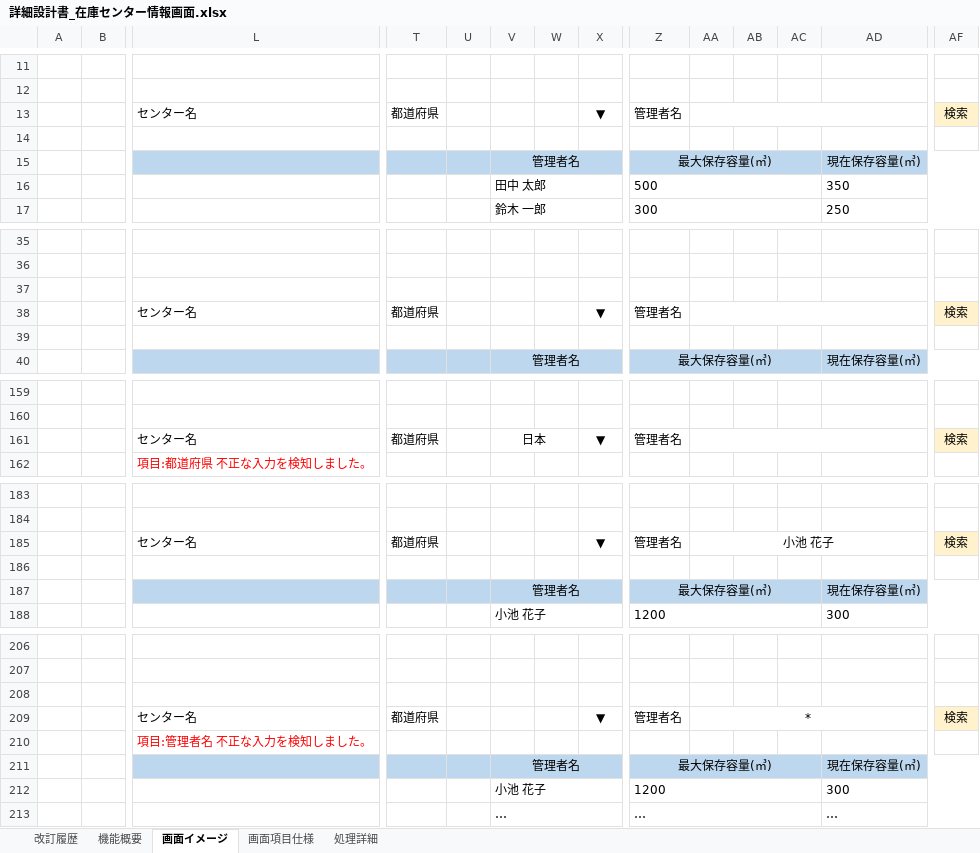
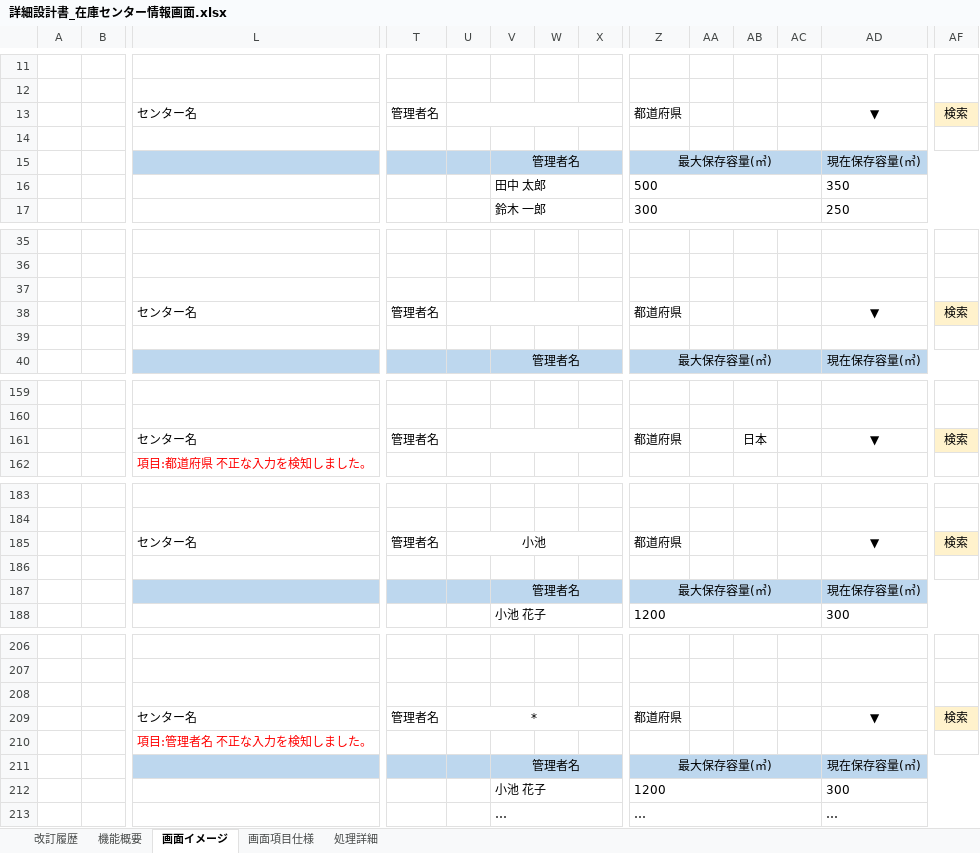
Before and after one commit to s-sasagawa/development-PGcourse-DroneInventorySystem, an Excel workbook: docs/詳細設計書/詳細設計書_在庫センター情報画面.xlsx, sheet 画面イメージ, drawn as a sheet; only a part is shown, gaps mark what is left out; values as stored, in another font and other column widths than the file's, no borders; removed rows and columns are numbered as before the commit, all else as after; rows hold the shown columns only; the diff covers the shown part only; the diff names each change by its address in the sheet, - before the commit and + after, or states it on an @@ line.

```diff
--- a/docs/詳細設計書/詳細設計書_在庫センター情報画面.xlsx (sheet 画面イメージ)
+++ b/docs/詳細設計書/詳細設計書_在庫センター情報画面.xlsx (sheet 画面イメージ)
-T13: 都道府県
+T13: 管理者名
+U13:X13 merged
-X13: ▼
+X13: (empty)
-Z13: 管理者名
+Z13: 都道府県
-AA13:AD13 merged
-AD13: (empty)
+AD13: ▼
-T38: 都道府県
+T38: 管理者名
+U38:X38 merged
-X38: ▼
+X38: (empty)
-Z38: 管理者名
+Z38: 都道府県
-AA38:AD38 merged
-AD38: (empty)
+AD38: ▼
-row 161:  |  | センター名 | 都道府県 |  | 日本 |  | ▼ | 管理者名 |  |  |  |  | 検索
+row 161:  |  | センター名 | 管理者名 |  |  |  |  | 都道府県 |  | 日本 |  | ▼ | 検索
-row 185:  |  | センター名 | 都道府県 |  |  |  | ▼ | 管理者名 | 小池 花子 |  |  |  | 検索
+row 185:  |  | センター名 | 管理者名 | 小池 |  |  |  | 都道府県 |  |  |  | ▼ | 検索
-row 209:  |  | センター名 | 都道府県 |  |  |  | ▼ | 管理者名 | * |  |  |  | 検索
+row 209:  |  | センター名 | 管理者名 | * |  |  |  | 都道府県 |  |  |  | ▼ | 検索
```
Also changed, not shown: 25 added rows, 1 removed row, 29 edited cells and merged cells elsewhere in this sheet, sheet 改訂履歴, 2 other files.
